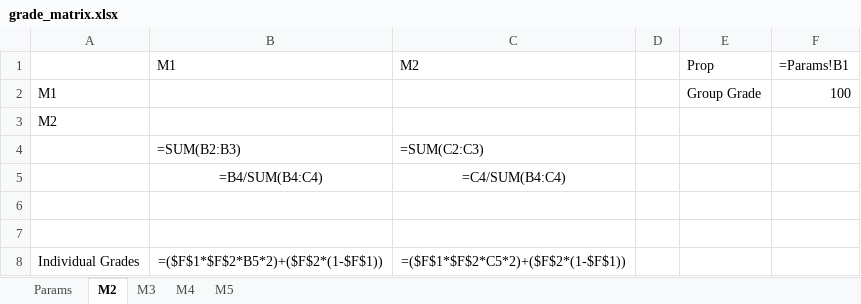
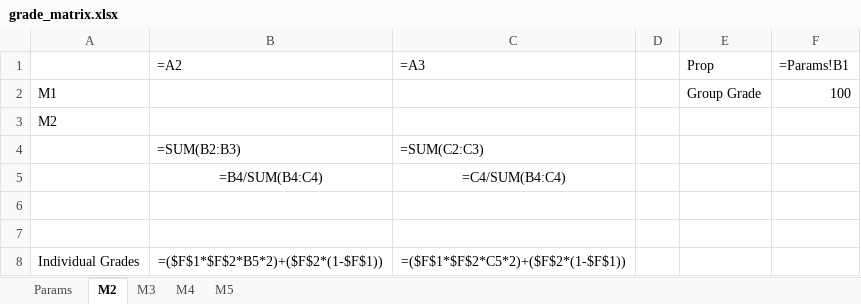
Before and after one commit to natederbinsky/neu-templates, an Excel workbook: peer_eval/grade_matrix.xlsx, sheet M2, drawn as a sheet; values as stored, in another font and other column widths than the file's, no borders; formulas are shown in place of their values; the diff names each change by its address in the sheet, - before the commit and + after, or states it on an @@ line.

Commit message:
by default, columns labels copy rows

```diff
--- a/peer_eval/grade_matrix.xlsx (sheet M2)
+++ b/peer_eval/grade_matrix.xlsx (sheet M2)
-B1: M1
+B1: =A2
-C1: M2
+C1: =A3
```
Also changed, not shown: sheet M5, sheet M4, sheet M3.
